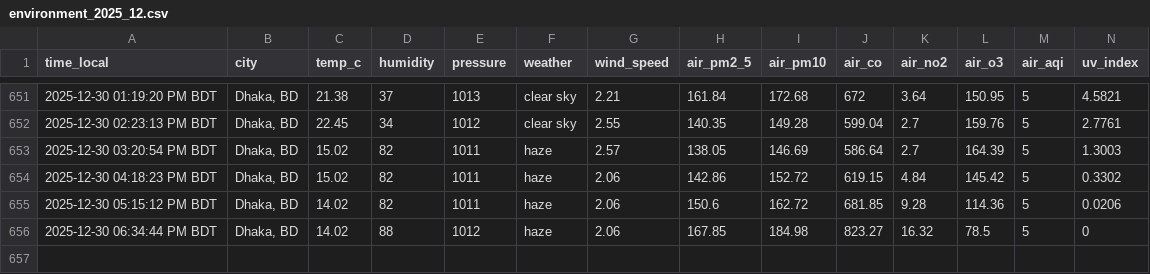
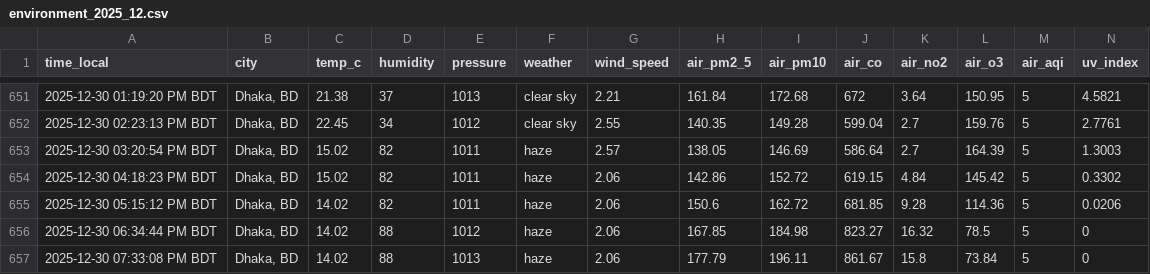
Before and after one commit to syedraihanali/dhaka-environment-logger, a CSV file: data/csv/environment_2025_12.csv, drawn as a sheet; only a part is shown, gaps mark what is left out; the diff names each change by its address in the sheet, - before the commit and + after, or states it on an @@ line.

Commit message:
Dhaka environment update: 2025-12-30 07:33 PM BDT

```diff
--- a/data/csv/environment_2025_12.csv
+++ b/data/csv/environment_2025_12.csv
+row 657: 2025-12-30 07:33:08 PM BDT | Dhaka, BD | 14.02 | 88 | 1013 | haze | 2.06 | 177.79 | 196.11 | 861.67 | 15.8 | 73.84 | 5 | 0
```
Also changed, not shown: 1 other file.
